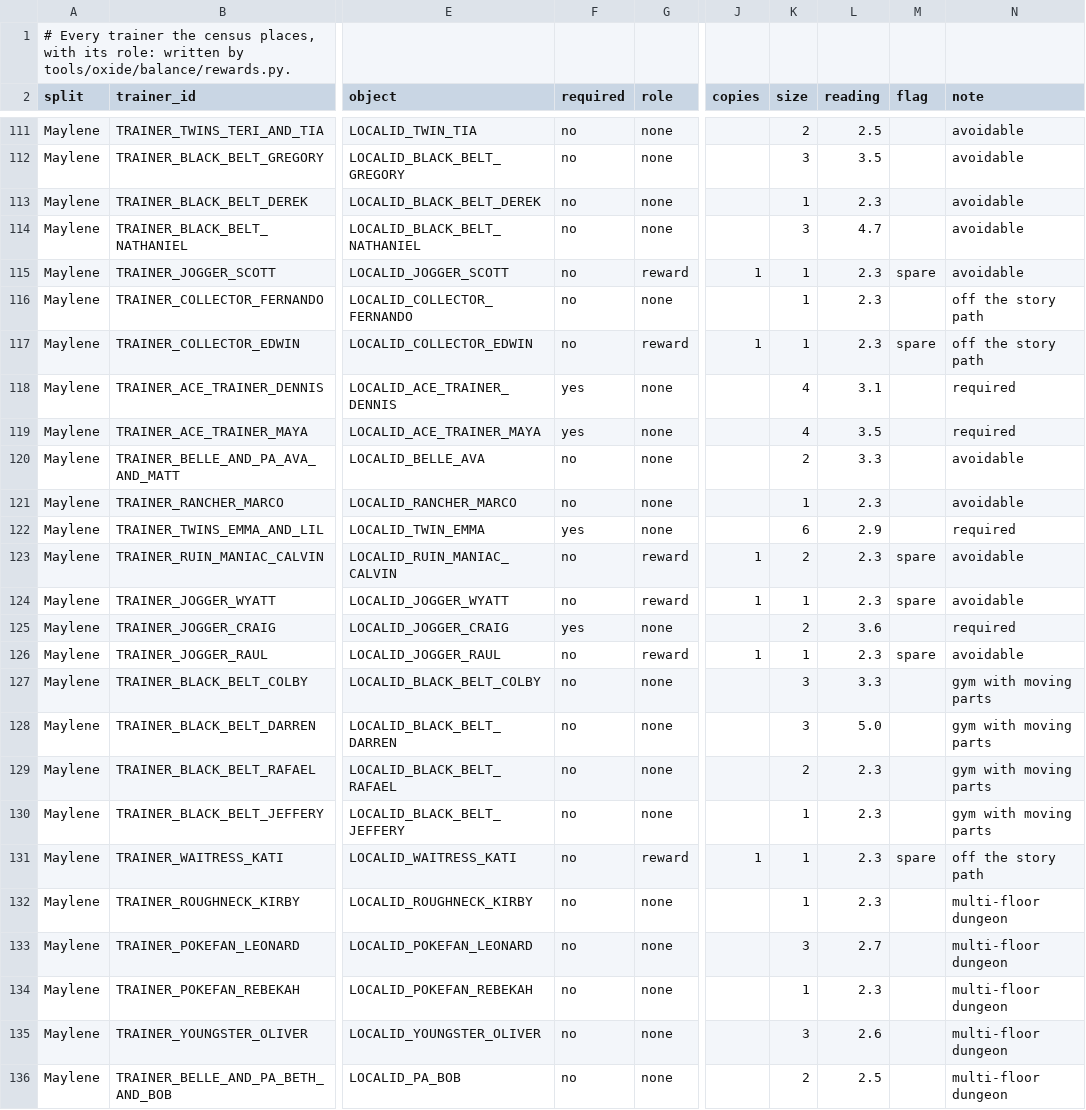
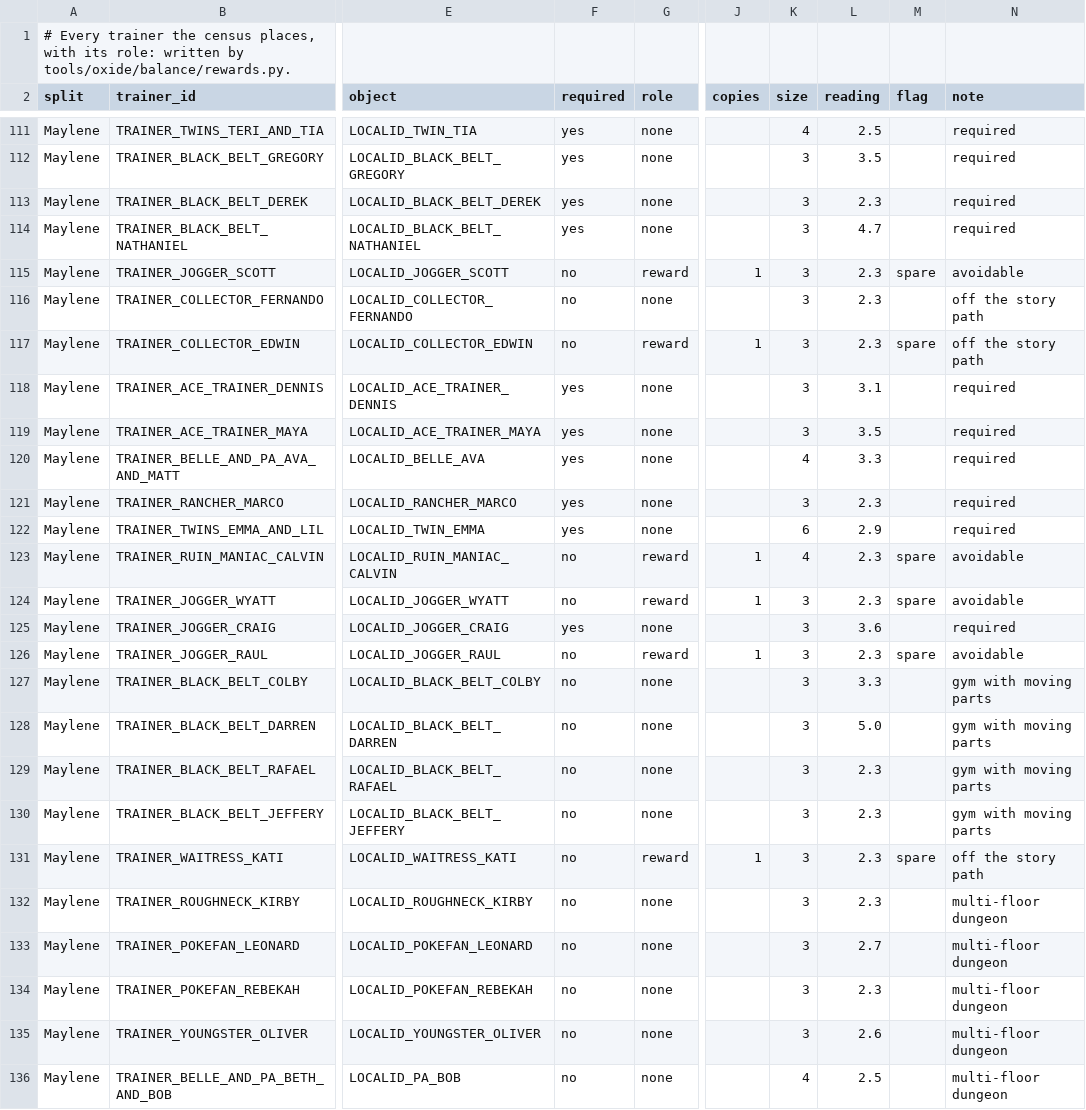
Before and after one commit to iradspinner/pokeplatinum, a TSV file: docs/oxide/trainer-roles.tsv, drawn as a sheet; only a part is shown, gaps mark what is left out; the diff covers the shown part only; the diff names each change by its address in the sheet, - before the commit and + after, or states it on an @@ line.

```diff
--- a/docs/oxide/trainer-roles.tsv
+++ b/docs/oxide/trainer-roles.tsv
-F111:F114 (required): no
+F111:F114 (required): yes
-K111 (size): 2
+K111 (size): 4
-N111:N114 (note): avoidable
+N111:N114 (note): required
-K113 (size): 1
+K113 (size): 3
-K115:K117 (size): 1
+K115:K117 (size): 3
-K118:K119 (size): 4
+K118:K119 (size): 3
-F120:F121 (required): no
+F120:F121 (required): yes
-K120 (size): 2
+K120 (size): 4
-N120:N121 (note): avoidable
+N120:N121 (note): required
-K121 (size): 1
+K121 (size): 3
-K123 (size): 2
+K123 (size): 4
-K124 (size): 1
+K124 (size): 3
-K125 (size): 2
+K125 (size): 3
-K126 (size): 1
+K126 (size): 3
-K129 (size): 2
+K129 (size): 3
-K130:K132 (size): 1
+K130:K132 (size): 3
-K134 (size): 1
+K134 (size): 3
-K136 (size): 2
+K136 (size): 4
```
Also changed, not shown: 4 added rows, 6 removed rows and 78 edited cells elsewhere in this file, 1 other file.
